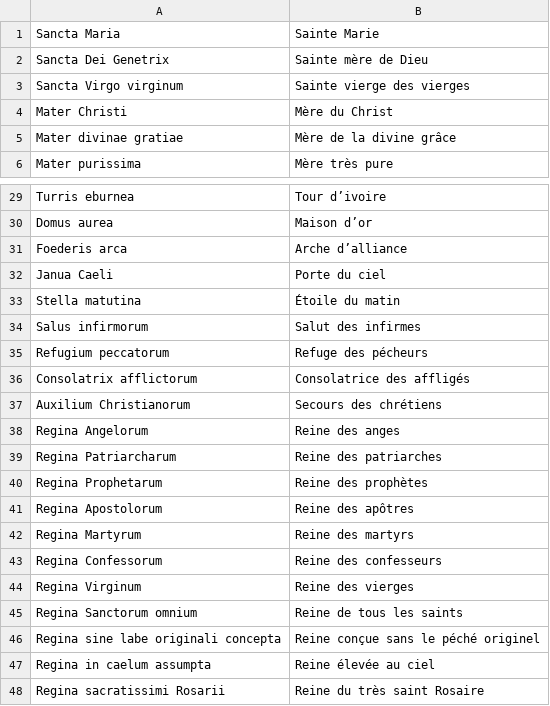
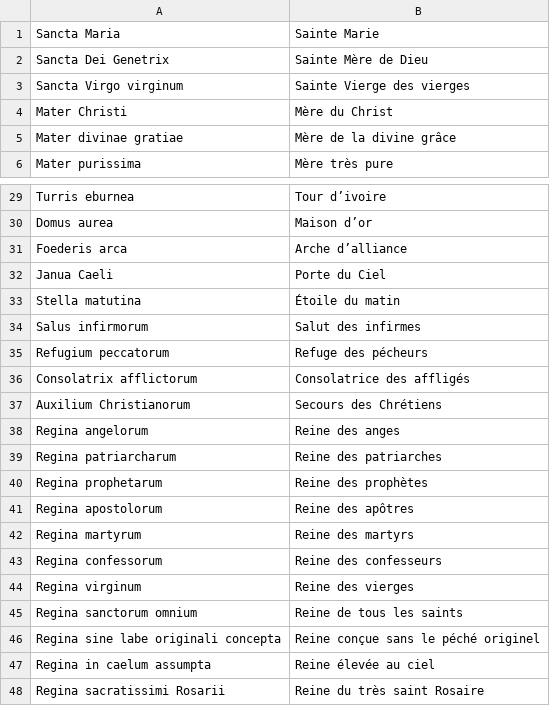
Before and after one commit to Lukam90/lukam90.github.io, a CSV file: data/csv/ste-marie.csv, drawn as a sheet; only a part is shown, gaps mark what is left out.

```diff
--- a/data/csv/ste-marie.csv
+++ b/data/csv/ste-marie.csv
@@ -1,4 +1,4 @@
 Sancta Maria;Sainte Marie
-Sancta Dei Genetrix;Sainte mère de Dieu
-Sancta Virgo virginum;Sainte vierge des vierges
+Sancta Dei Genetrix;Sainte Mère de Dieu
+Sancta Virgo virginum;Sainte Vierge des vierges
 Mater Christi;Mère du Christ
@@ -31,3 +31,3 @@ Domus aurea;Maison d’or
 Foederis arca;Arche d’alliance
-Janua Caeli;Porte du ciel
+Janua Caeli;Porte du Ciel
 Stella matutina;Étoile du matin
@@ -36,11 +36,11 @@ Refugium peccatorum;Refuge des pécheurs
 Consolatrix afflictorum;Consolatrice des affligés
-Auxilium Christianorum;Secours des chrétiens
-Regina Angelorum;Reine des anges
-Regina Patriarcharum;Reine des patriarches
-Regina Prophetarum;Reine des prophètes
-Regina Apostolorum;Reine des apôtres
-Regina Martyrum;Reine des martyrs
-Regina Confessorum;Reine des confesseurs
-Regina Virginum;Reine des vierges
-Regina Sanctorum omnium;Reine de tous les saints
+Auxilium Christianorum;Secours des Chrétiens
+Regina angelorum;Reine des anges
+Regina patriarcharum;Reine des patriarches
+Regina prophetarum;Reine des prophètes
+Regina apostolorum;Reine des apôtres
+Regina martyrum;Reine des martyrs
+Regina confessorum;Reine des confesseurs
+Regina virginum;Reine des vierges
+Regina sanctorum omnium;Reine de tous les saints
 Regina sine labe originali concepta;Reine conçue sans le péché originel
```
Also changed, not shown: 4 other files.
